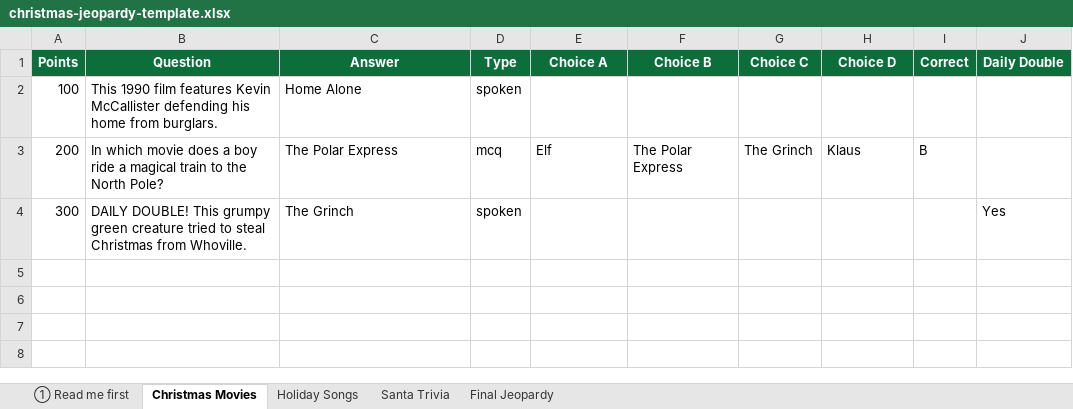
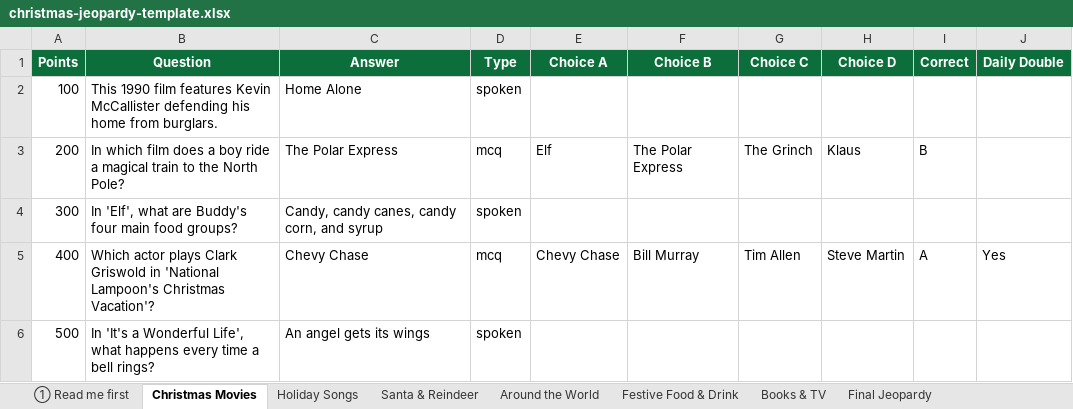
Before and after one commit to Jeells96/Jeopardy, an Excel workbook: christmas-jeopardy-template.xlsx, sheet Christmas Movies, drawn as a sheet; values as stored, in another font and other column widths than the file's, no borders; the diff names each change by its address in the sheet, - before the commit and + after, or states it on an @@ line.

```diff
--- a/christmas-jeopardy-template.xlsx (sheet Christmas Movies)
+++ b/christmas-jeopardy-template.xlsx (sheet Christmas Movies)
-sheet tab: Santa Trivia
+sheet tab: Santa & Reindeer
+sheet tab: Around the World
+sheet tab: Festive Food & Drink
+sheet tab: Books & TV
-B3 (Question): In which movie does a…
+B3 (Question): In which film does a…
-B4 (Question): DAILY DOUBLE! This grumpy green creature tried to steal Christmas from Whoville.
+B4 (Question): In 'Elf', what are Buddy's four main food groups?
-C4 (Answer): The Grinch
+C4 (Answer): Candy, candy canes, candy corn, and syrup
-J4 (Daily Double): Yes
+J4 (Daily Double): (empty)
+row 5: 400 | Which actor plays Clark Griswold in 'National Lampoon's Christmas Vacation'? | Chevy Chase | mcq | Chevy Chase | Bill Murray | Tim Allen | Steve Martin | A | Yes
+row 6: 500 | In 'It's a Wonderful Life', what happens every time a bell rings? | An angel gets its wings | spoken
```
Also changed, not shown: sheet Santa & Reindeer, sheet Holiday Songs, sheet Final Jeopardy, 6 other files.
